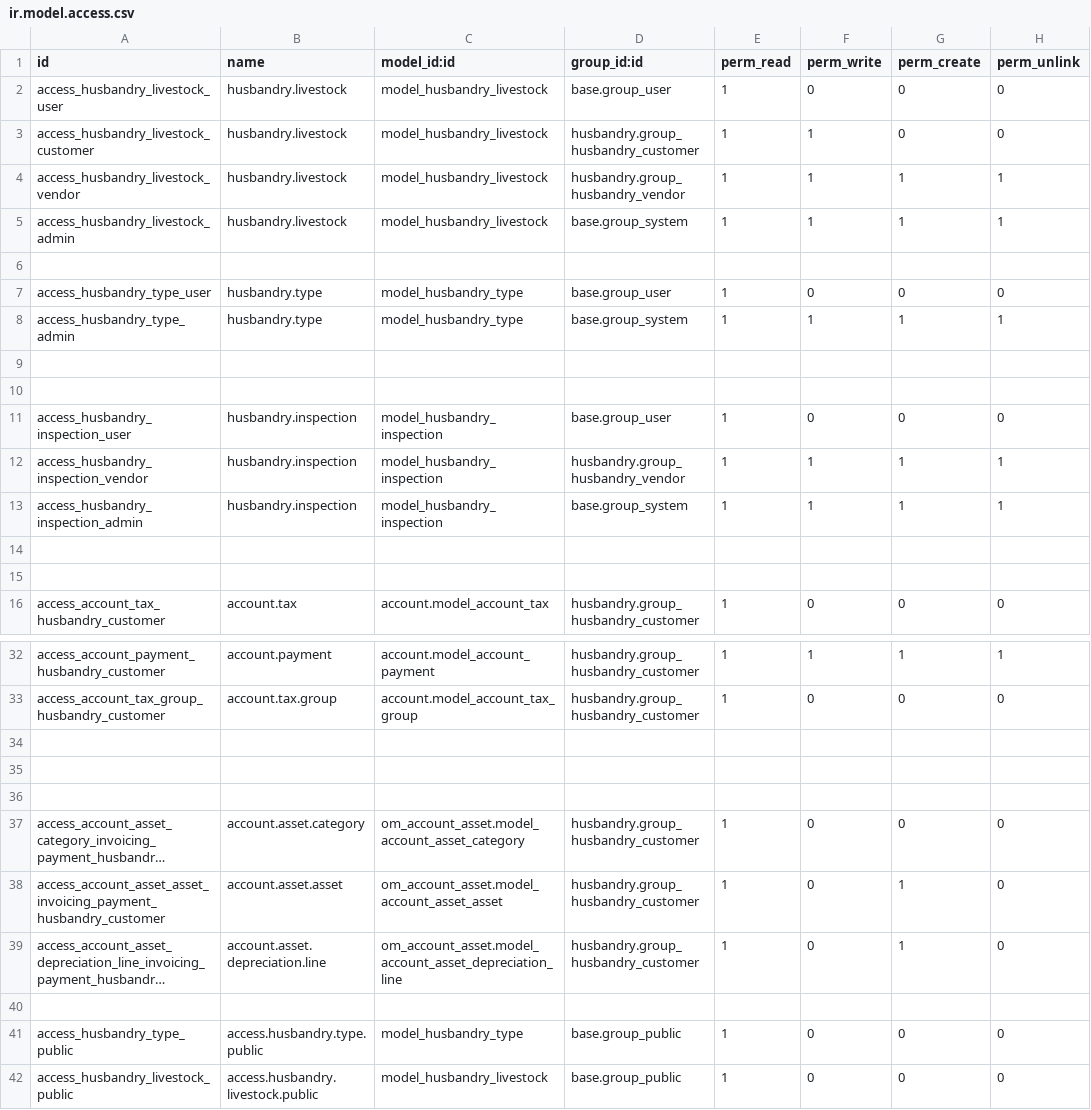
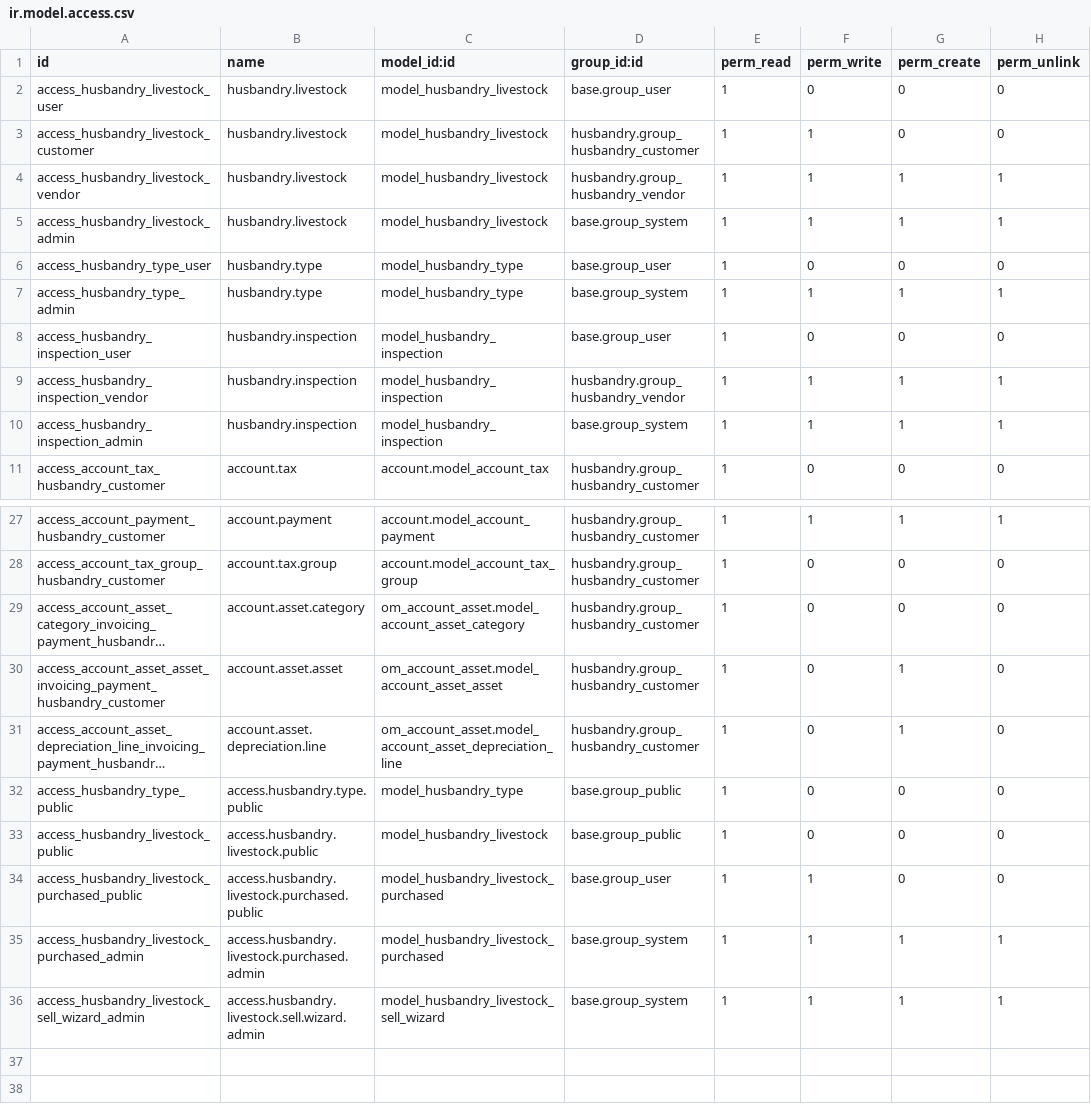
Before and after one commit to MKinanA/husbandry, a CSV file: security/ir.model.access.csv, drawn as a sheet; only a part is shown, gaps mark what is left out; long unchanged cells end in …; removed rows and columns are numbered as before the commit, all else as after; the diff names each change by its address in the sheet, - before the commit and + after, or states it on an @@ line.

Commit message:
Added mechanism to update livestock state from `onbook` (booked) to `soldout` (sold) with a confirmation popup

```diff
--- a/security/ir.model.access.csv
+++ b/security/ir.model.access.csv
-row 6: (empty)
-row 9: (empty)
-row 10: (empty)
-row 14: (empty)
-row 15: (empty)
-row 34: (empty)
-row 35: (empty)
-row 36: (empty)
-row 40: (empty)
+row 34: access_husbandry_livestock_purchased_public | access.husbandry.livestock.purchased.public | model_husbandry_livestock_purchased | base.group_user | 1 | 1 | 0 | 0
+row 35: access_husbandry_livestock_purchased_admin | access.husbandry.livestock.purchased.admin | model_husbandry_livestock_purchased | base.group_system | 1 | 1 | 1 | 1
+row 36: access_husbandry_livestock_sell_wizard_admin | access.husbandry.livestock.sell.wizard.admin | model_husbandry_livestock_sell_wizard | base.group_system | 1 | 1 | 1 | 1
```
Also changed, not shown: 4 other files.
